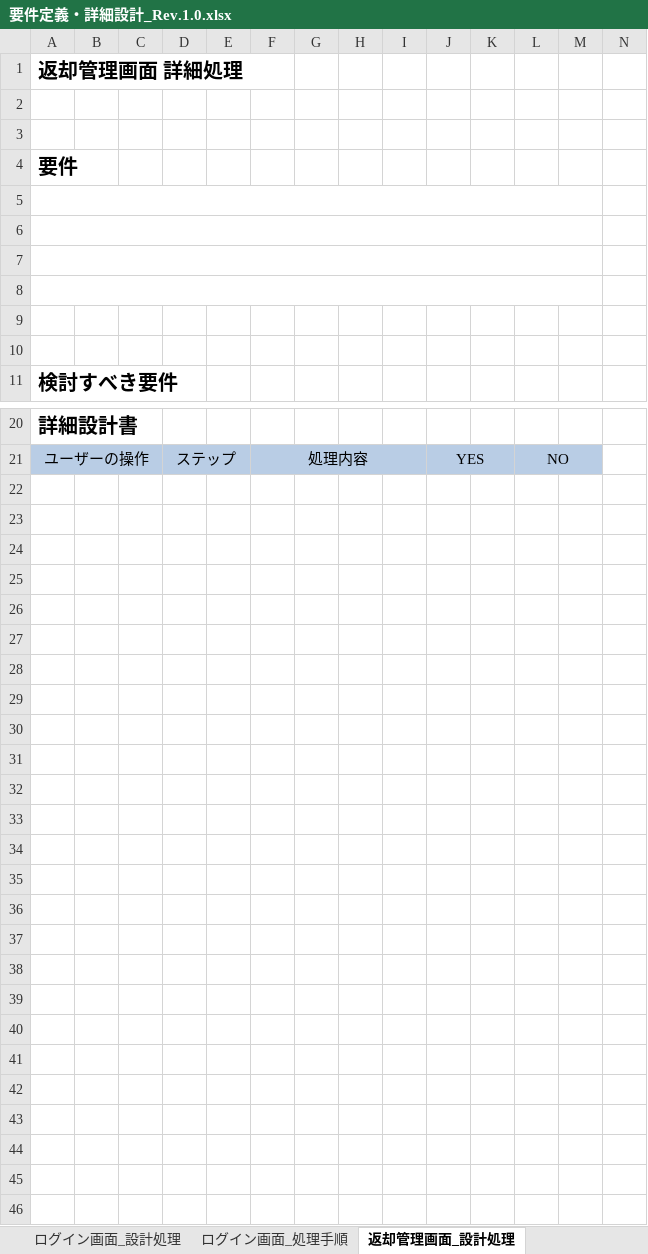
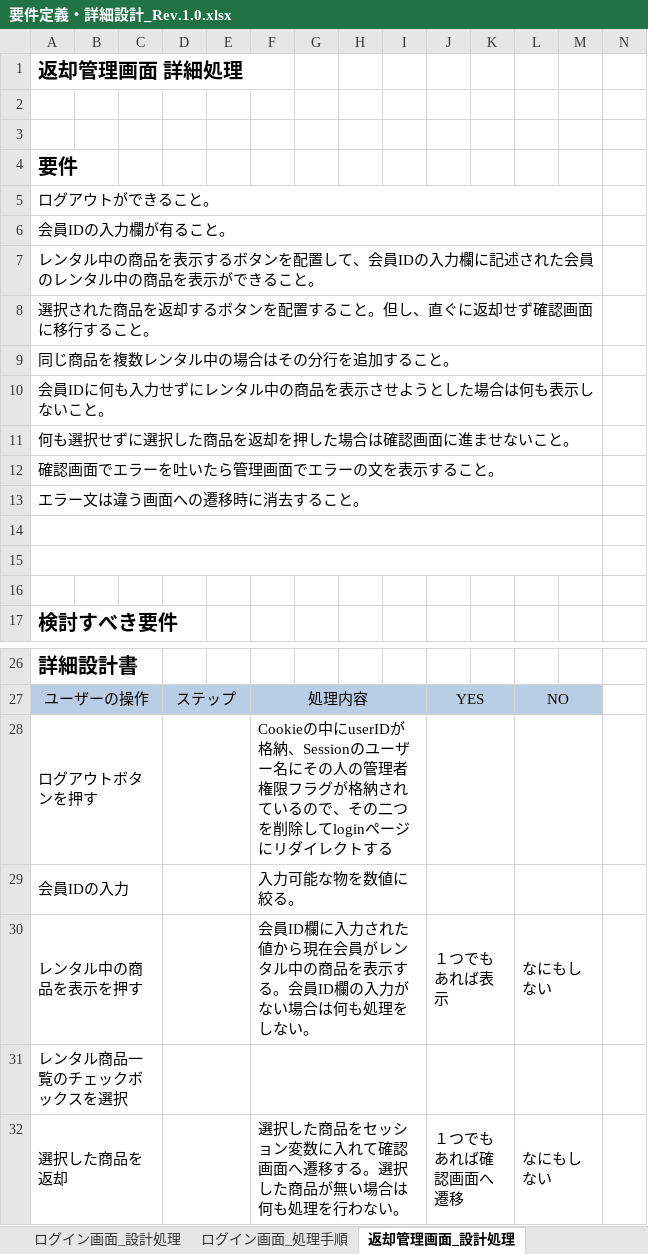
Before and after one commit to 465577Masayuki/DVD_Rental, an Excel workbook: 要件定義・詳細設計_Rev.1.0.xlsx, sheet 返却管理画面_設計処理, drawn as a sheet; only a part is shown, gaps mark what is left out; values as stored, in another font and other column widths than the file's, no borders; charts and pictures not drawn; addresses are those after the commit; rows hold the shown columns only; the diff names each change by its address in the sheet, - before the commit and + after, or states it on an @@ line.

Commit message:
返却管理画面の設計処理と処理手順

```diff
--- a/要件定義・詳細設計_Rev.1.0.xlsx (sheet 返却管理画面_設計処理)
+++ b/要件定義・詳細設計_Rev.1.0.xlsx (sheet 返却管理画面_設計処理)
-A5: (empty)
+A5: ログアウトができること。
-A6: (empty)
+A6: 会員IDの入力欄が有ること。
-A7: (empty)
+A7: レンタル中の商品を表示するボタンを配置して、会員IDの入力欄に記述された会員のレンタル中の商品を表示ができること。
+row 8: 選択された商品を返却するボタンを配置すること。但し、直ぐに返却せず確認画面に移行すること。
+row 9: 同じ商品を複数レンタル中の場合はその分行を追加すること。
+row 10: 会員IDに何も入力せずにレンタル中の商品を表示させようとした場合は何も表示しないこと。
+row 11: 何も選択せずに選択した商品を返却を押した場合は確認画面に進ませないこと。
+row 12: 確認画面でエラーを吐いたら管理画面でエラーの文を表示すること。
+row 13: エラー文は違う画面への遷移時に消去すること。
+A15:M15 merged
+row 28: ログアウトボタンを押す |  |  |  |  | Cookieの中にuserIDが格納、Sessionのユーザー名にその人の管理者権限フラグが格納されているので、その二つを削除してloginページにリダイレクトする
+row 29: 会員IDの入力 |  |  |  |  | 入力可能な物を数値に絞る。
+row 30: レンタル中の商品を表示を押す |  |  |  |  | 会員ID欄に入力された値から現在会員がレンタル中の商品を表示する。会員ID欄の入力がない場合は何も処理をしない。 |  |  |  | １つでもあれば表示 |  | なにもしない
+row 31: レンタル商品一覧のチェックボックスを選択
+row 32: 選択した商品を返却 |  |  |  |  | 選択した商品をセッション変数に入れて確認画面へ遷移する。選択した商品が無い場合は何も処理を行わない。 |  |  |  | １つでもあれば確認画面へ遷移 |  | なにもしない
```
Also changed, not shown: charts or pictures.
